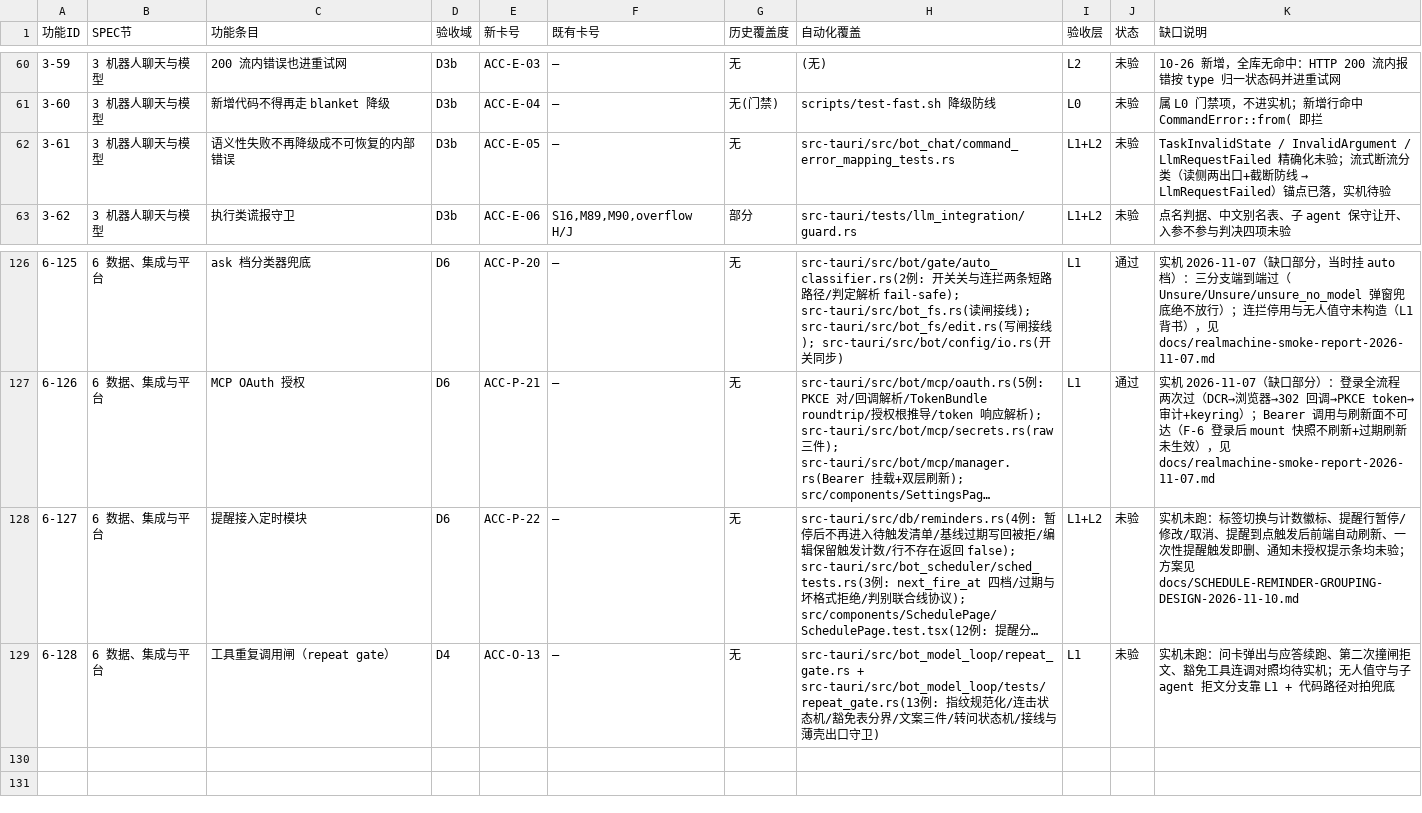
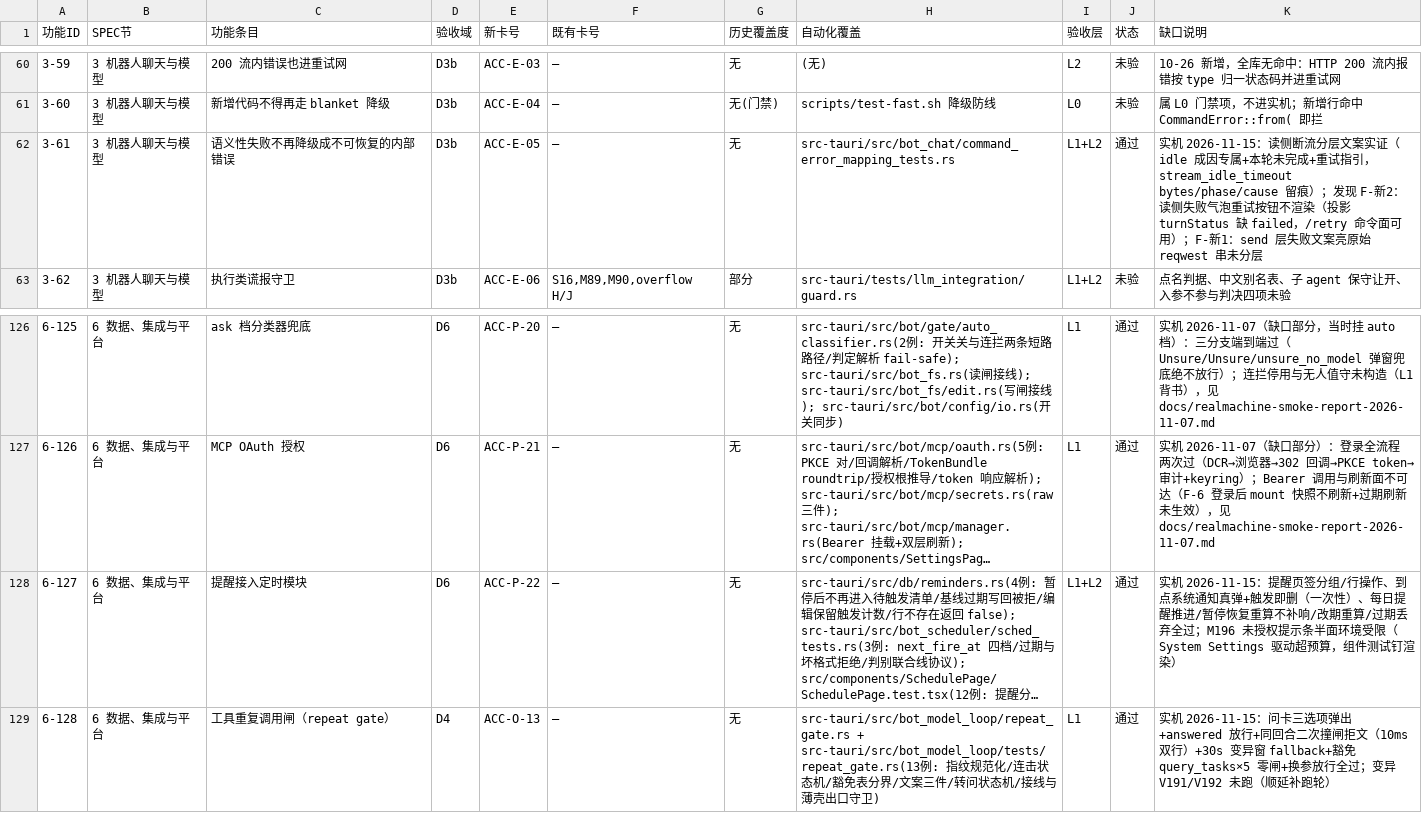
Before and after one commit to BLAGICLAB/WMessage, a CSV file: docs/acceptance/matrix.csv, drawn as a sheet; only a part is shown, gaps mark what is left out; long unchanged cells end in …; the diff names each change by its address in the sheet, - before the commit and + after, or states it on an @@ line.

Commit message:
docs(test): 实机冒烟报告 v0.3.0 后批次——22 主卡 16 PASS/3 部分/1 FAIL/2 受限，断流分层文案与重复闸三态全实证；新发现 F-新2 读侧失败气泡缺重试按钮（投影 turnStatus 缺口，/retry 命令面可用）与 F-新1 send 层文案亮原始串；M190/192 真熔断行未构造（MiniMax 并行批+父级拆分绕开预算轴，登记观察）；变异 V172–V192 未跑如实登记顺延补跑；方案 §九 回填 + 矩阵 ACC-P-22/ACC-O-13/ACC-E-05 状态回填 + DEVLOG 记熔断构造不可行结论

```diff
--- a/docs/acceptance/matrix.csv
+++ b/docs/acceptance/matrix.csv
-J62 (状态): 未验
+J62 (状态): 通过
@@ K62 (缺口说明): TaskInvalidState / InvalidArgument / LlmRequestFailed 精确化未验；流式断流分类（读侧两出口+截断防线 → LlmRequestFailed）锚点已落，实机待验 → 实机 2026-11-15：读侧断流分层文案实证（idle 成因专属+本轮未完成+重试指引，stream_idle_timeout bytes/phase/cause 留痕）；发现 F-新2：读侧失败气泡重试按钮不渲染（投影 turnStatus 缺 failed，/retry 命令面可用）；F-新1：send 层失败文案亮原始 reqwest 串未分层 @@
-J128:J129 (状态): 未验
+J128:J129 (状态): 通过
-K128 (缺口说明): 实机未跑：标签切换与计数徽标、提醒行暂停/修改/取消、提醒到点触发后前端自动刷新、一次性提醒触发即删、通知未授权提示条均未验；方案见 docs/SCHEDULE-REMINDER-GROUPING-DESIGN-2026-11-10.md
+K128 (缺口说明): 实机 2026-11-15：提醒页签分组/行操作、到点系统通知真弹+触发即删（一次性）、每日提醒推进/暂停恢复重算不补响/改期重算/过期丢弃全过；M196 未授权提示条半面环境受限（System Settings 驱动超预算，组件测试钉渲染）
-K129 (缺口说明): 实机未跑：问卡弹出与应答续跑、第二次撞闸拒文、豁免工具连调对照均待实机；无人值守与子 agent 拒文分支靠 L1 + 代码路径对拍兜底
+K129 (缺口说明): 实机 2026-11-15：问卡三选项弹出+answered 放行+同回合二次撞闸拒文（10ms 双行）+30s 变异窗 fallback+豁免 query_tasks×5 零闸+换参放行全过；变异 V191/V192 未跑（顺延补跑轮）
```
Also changed, not shown: 3 other files.
